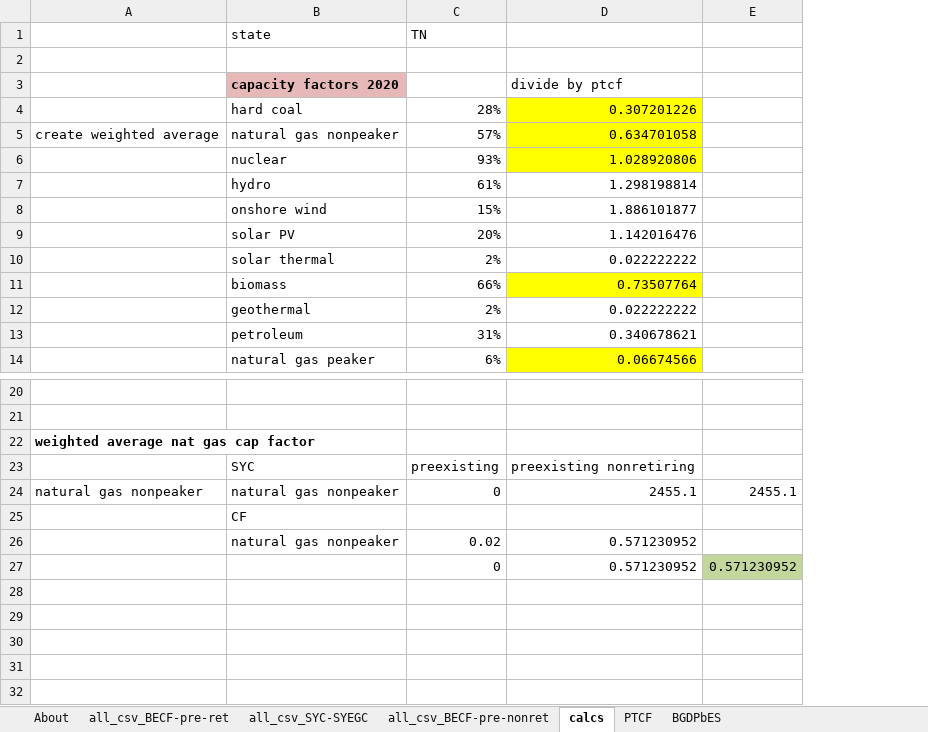
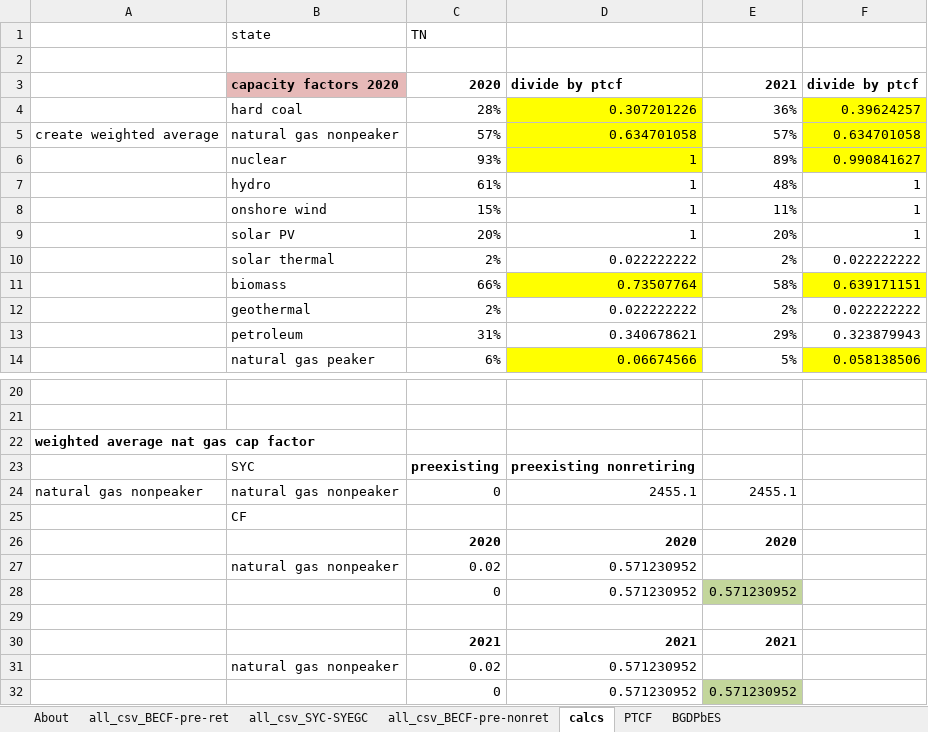
Before and after one commit to EnergyInnovation/eps-tennessee, an Excel workbook: InputData/elec/BGDPbES/BAU Guaranteed Dispatch Perc by Elec Source.xlsx, sheet calcs, drawn as a sheet; only a part is shown, gaps mark what is left out; values as stored, in another font and other column widths than the file's, no borders; removed rows and columns are numbered as before the commit, all else as after; the diff names each change by its address in the sheet, - before the commit and + after, or states it on an @@ line.

```diff
--- a/InputData/elec/BGDPbES/BAU Guaranteed Dispatch Perc by Elec Source.xlsx (sheet calcs)
+++ b/InputData/elec/BGDPbES/BAU Guaranteed Dispatch Perc by Elec Source.xlsx (sheet calcs)
-column E, rows 24-27: 2455.1 |  |  | 0.571230952
+column E, rows 3-14: 2021 | 36% | 57% | 89% | 48% | 11% | 20% | 2% | 58% | 2% | 29% | 5%; row 24: 2455.1; row 28: 0.571230952
+column F, rows 3-14: divide by ptcf | 0.39624257 | 0.634701058 | 0.990841627 | 1 | 1 | 1 | 0.022222222 | 0.639171151 | 0.022222222 | 0.323879943 | 0.058138506
-C3: (empty)
+C3: 2020
-D3 bold: off
+D3 bold: on
-D6: 1.028920806
+D6: 1
-D7: 1.298198814
+D7: 1
-D8: 1.886101877
+D8: 1
-D9: 1.142016476
+D9: 1
-C23:D23 bold: off
+C23:D23 bold: on
+row 26:  |  | 2020 | 2020 | 2020
+row 29: (empty)
+row 30:  |  | 2021 | 2021 | 2021
+row 31:  | natural gas nonpeaker | 0.02 | 0.571230952
+row 32:  |  | 0 | 0.571230952 | 0.571230952
```
Also changed, not shown: sheet all_csv_BECF-pre-ret, sheet BGDPbES, sheet About, formulas that keep their value, 5 other files.
